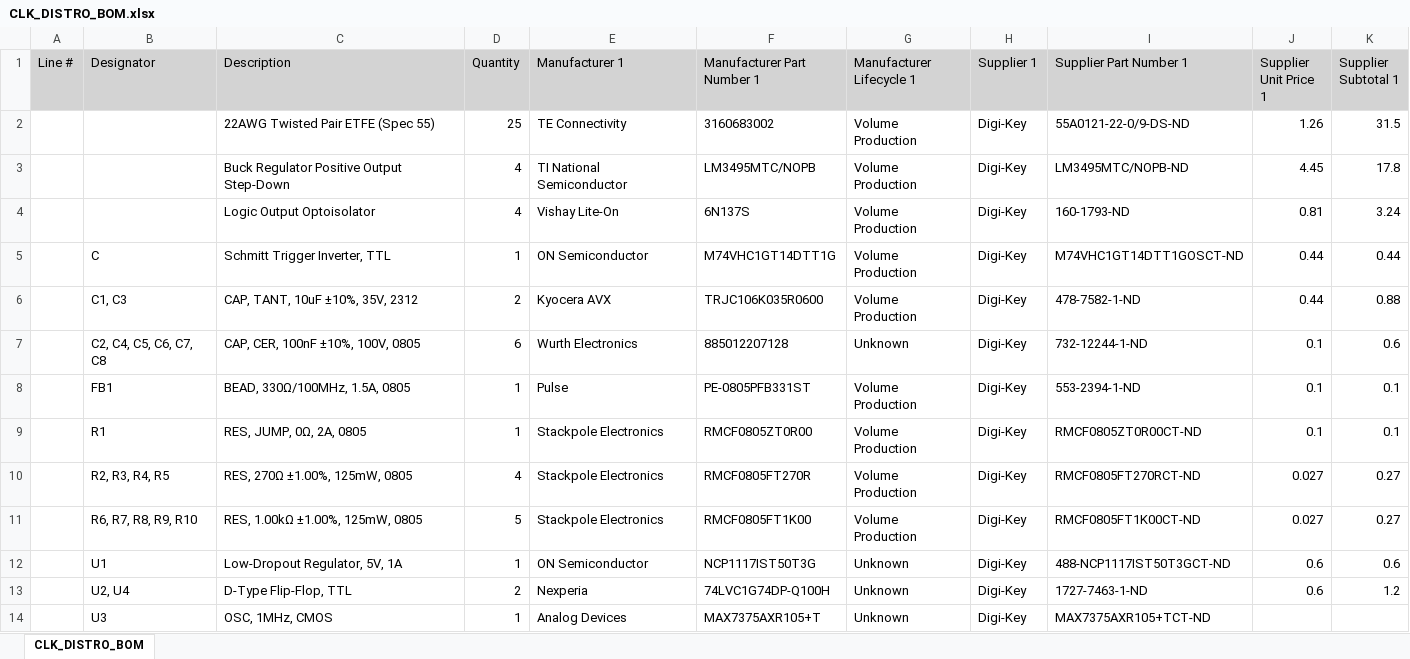
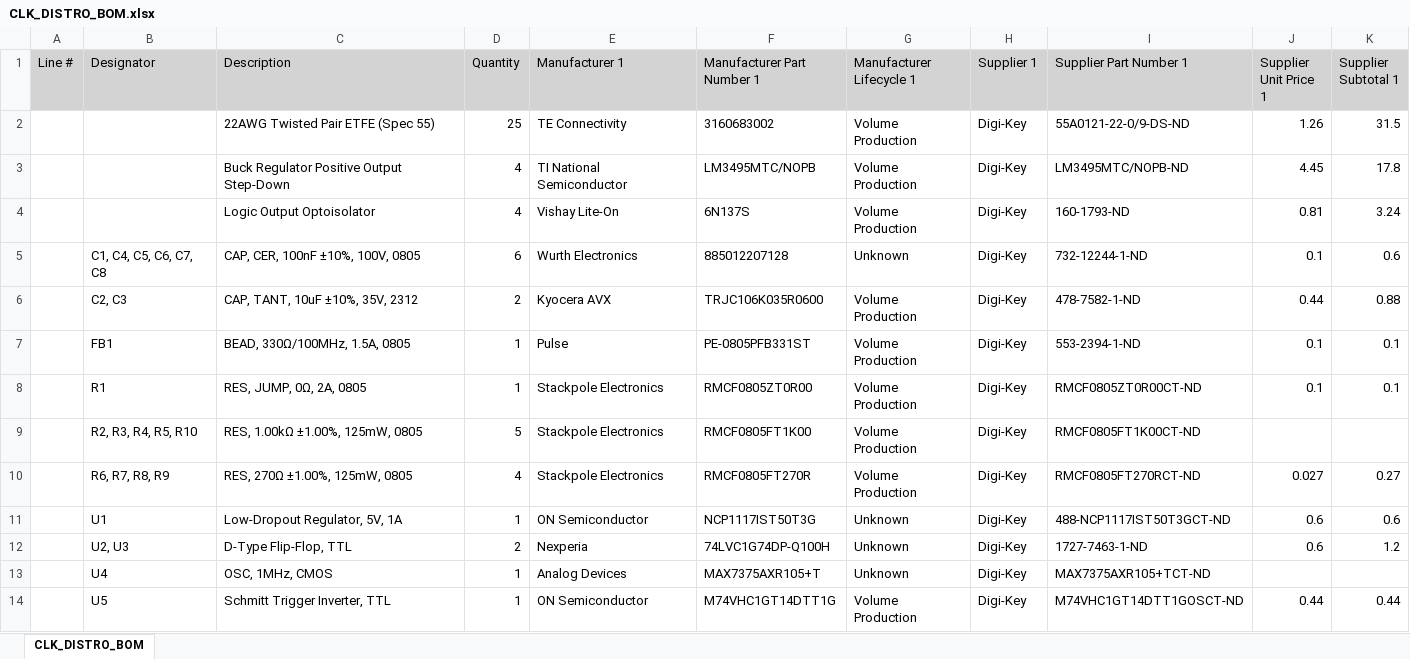
Before and after one commit to amosborne/buck-converter-stability, an Excel workbook: altium/CLK_DISTRO/bom/CLK_DISTRO_BOM.xlsx, sheet CLK_DISTRO_BOM, drawn as a sheet; values as stored, in another font and other column widths than the file's, no borders; charts and pictures not drawn; removed rows and columns are numbered as before the commit, all else as after; the diff names each change by its address in the sheet, - before the commit and + after, or states it on an @@ line.

```diff
--- a/altium/CLK_DISTRO/bom/CLK_DISTRO_BOM.xlsx (sheet CLK_DISTRO_BOM)
+++ b/altium/CLK_DISTRO/bom/CLK_DISTRO_BOM.xlsx (sheet CLK_DISTRO_BOM)
-row 5:  | C | Schmitt Trigger Inverter, TTL | 1 | ON Semiconductor | M74VHC1GT14DTT1G | Volume Production | Digi-Key | M74VHC1GT14DTT1GOSCT-ND | 0.44 | 0.44
-row 6:  | C1, C3 | CAP, TANT, 10uF ±10%, 35V, 2312 | 2 | Kyocera AVX | TRJC106K035R0600 | Volume Production | Digi-Key | 478-7582-1-ND | 0.44 | 0.88
-B5 (Designator): C2, C4, C5, C6, C7, C8
+B5 (Designator): C1, C4, C5, C6, C7, C8
+row 6:  | C2, C3 | CAP, TANT, 10uF ±10%, 35V, 2312 | 2 | Kyocera AVX | TRJC106K035R0600 | Volume Production | Digi-Key | 478-7582-1-ND | 0.44 | 0.88
+row 9:  | R2, R3, R4, R5, R10 | RES, 1.00kΩ ±1.00%, 125mW, 0805 | 5 | Stackpole Electronics | RMCF0805FT1K00 | Volume Production | Digi-Key | RMCF0805FT1K00CT-ND
-B10 (Designator): R2, R3, R4, R5
+B10 (Designator): R6, R7, R8, R9
-row 11:  | R6, R7, R8, R9, R10 | RES, 1.00kΩ ±1.00%, 125mW, 0805 | 5 | Stackpole Electronics | RMCF0805FT1K00 | Volume Production | Digi-Key | RMCF0805FT1K00CT-ND | 0.027 | 0.27
-B12 (Designator): U2, U4
+B12 (Designator): U2, U3
-B13 (Designator): U3
+B13 (Designator): U4
+row 14:  | U5 | Schmitt Trigger Inverter, TTL | 1 | ON Semiconductor | M74VHC1GT14DTT1G | Volume Production | Digi-Key | M74VHC1GT14DTT1GOSCT-ND | 0.44 | 0.44
```
Also changed, not shown: 24 other files.
